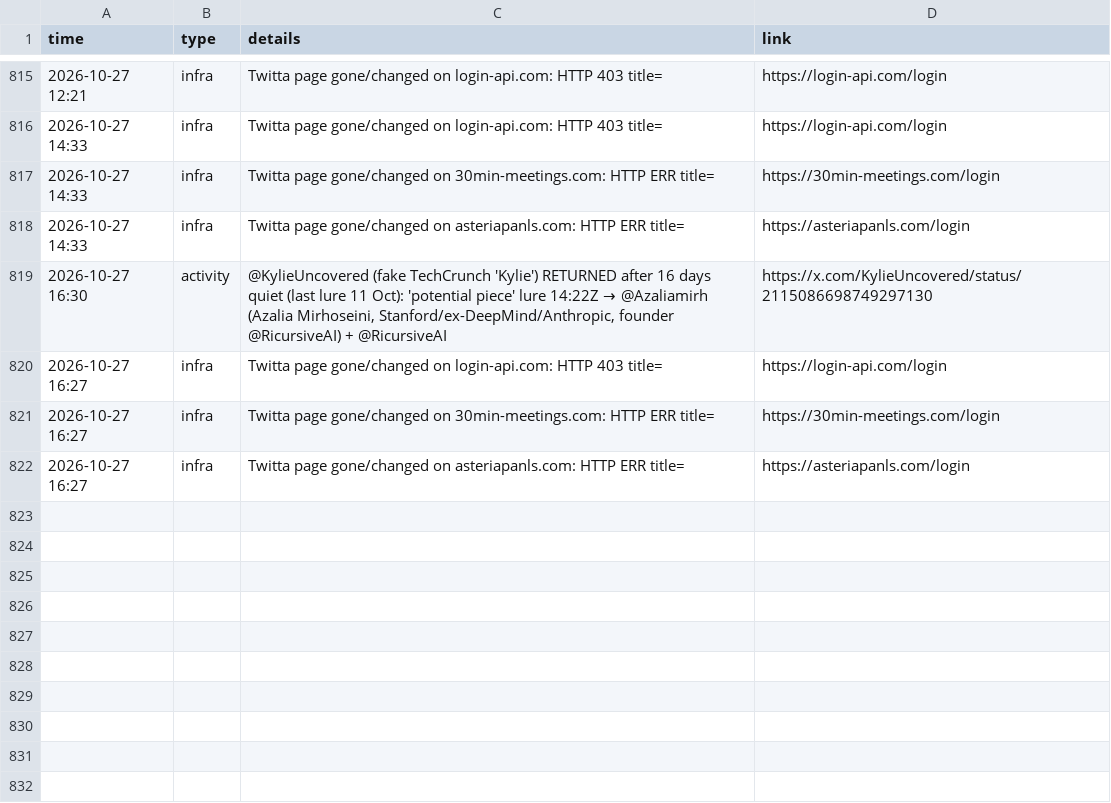
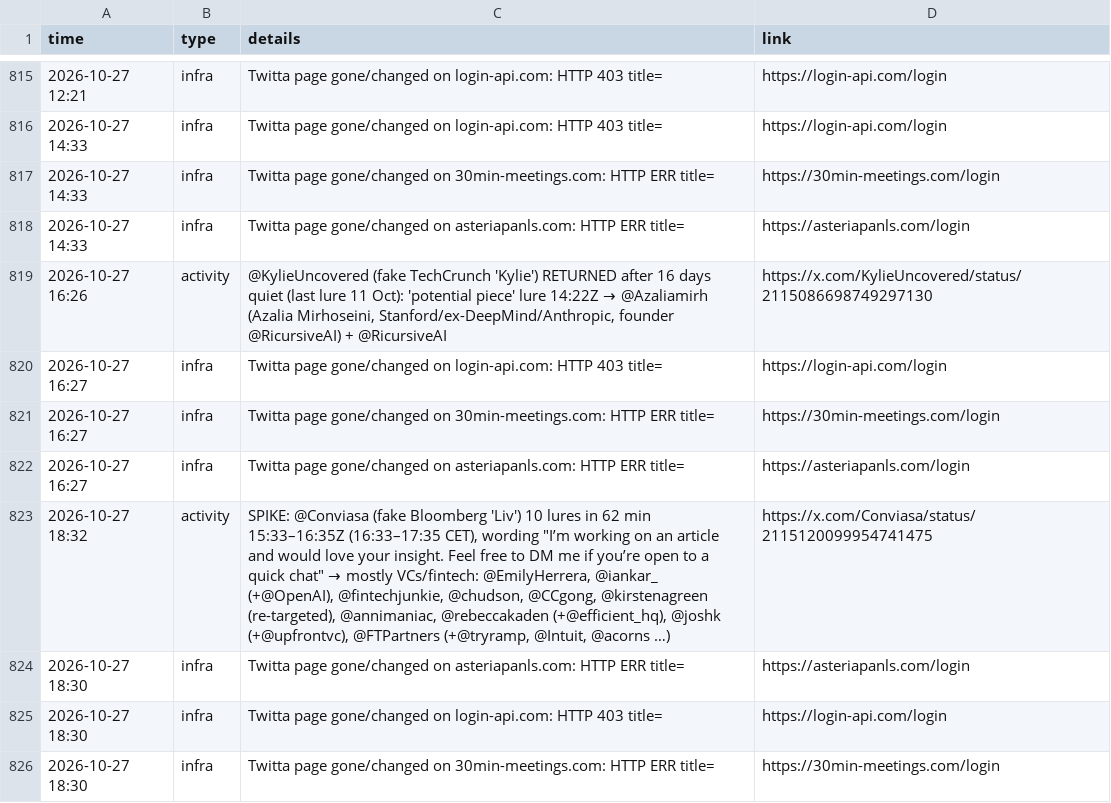
Before and after one commit to Dutchosintguy/X-phising-campaign-monitor, a CSV file: data/alerts.csv, drawn as a sheet; only a part is shown, gaps mark what is left out.

```diff
--- a/data/alerts.csv
+++ b/data/alerts.csv
@@ -818,3 +818,3 @@ time,type,details,link
 2026-10-27 14:33,infra,Twitta page gone/changed on asteriapanls.com: HTTP ERR title=,https://asteriapanls.com/login
-2026-10-27 16:30,activity,"@KylieUncovered (fake TechCrunch 'Kylie') RETURNED after 16 days quiet (last lure 11 Oct): 'potential piece' lure 14:22Z → @Azaliamirh (Azalia Mirhoseini, Stanford/ex-DeepMind/Anthropic, founder @RicursiveAI) + @RicursiveAI",https://x.com/KylieUncovered/status/2115086698749297130
+2026-10-27 16:26,activity,"@KylieUncovered (fake TechCrunch 'Kylie') RETURNED after 16 days quiet (last lure 11 Oct): 'potential piece' lure 14:22Z → @Azaliamirh (Azalia Mirhoseini, Stanford/ex-DeepMind/Anthropic, founder @RicursiveAI) + @RicursiveAI",https://x.com/KylieUncovered/status/2115086698749297130
 2026-10-27 16:27,infra,Twitta page gone/changed on login-api.com: HTTP 403 title=,https://login-api.com/login
@@ -822 +822,5 @@ time,type,details,link
 2026-10-27 16:27,infra,Twitta page gone/changed on asteriapanls.com: HTTP ERR title=,https://asteriapanls.com/login
+2026-10-27 18:32,activity,"SPIKE: @Conviasa (fake Bloomberg 'Liv') 10 lures in 62 min 15:33–16:35Z (16:33–17:35 CET), wording ""I’m working on an article and would love your insight. Feel free to DM me if you’re open to a quick chat"" → mostly VCs/fintech: @EmilyHerrera, @iankar_ (+@OpenAI), @fintechjunkie, @chudson, @CCgong, @kirstenagreen (re-targeted), @annimaniac, @rebeccakaden (+@efficient_hq), @joshk (+@upfrontvc), @FTPartners (+@tryramp, @Intuit, @acorns …)",https://x.com/Conviasa/status/2115120099954741475
+2026-10-27 18:30,infra,Twitta page gone/changed on asteriapanls.com: HTTP ERR title=,https://asteriapanls.com/login
+2026-10-27 18:30,infra,Twitta page gone/changed on login-api.com: HTTP 403 title=,https://login-api.com/login
+2026-10-27 18:30,infra,Twitta page gone/changed on 30min-meetings.com: HTTP ERR title=,https://30min-meetings.com/login
```
Also changed, not shown: data/calendly_watch.csv, data/operators.csv, 10 other files.
